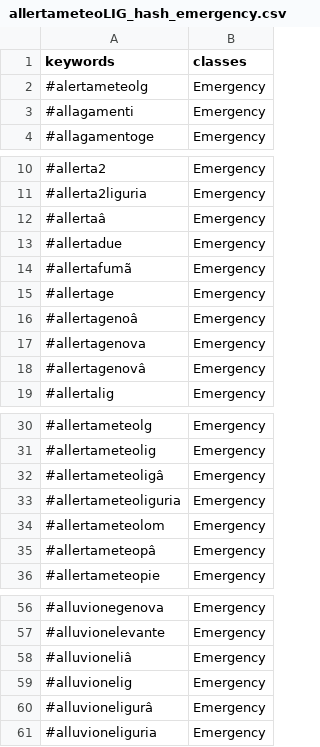
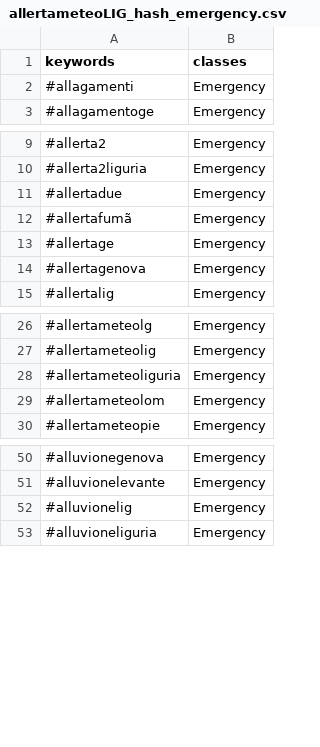
Before and after one commit to valenitna/twchannels_notations, a CSV file: allertameteoLIG/allertameteoLIG_hash_emergency.csv, drawn as a sheet; only a part is shown, gaps mark what is left out.

Commit message:
Update allertameteoLIG_hash_emergency.csv

```diff
--- a/allertameteoLIG/allertameteoLIG_hash_emergency.csv
+++ b/allertameteoLIG/allertameteoLIG_hash_emergency.csv
@@ -1,3 +1,2 @@
 "keywords","classes"
-"#alertameteolg","Emergency"
 "#allagamenti","Emergency"
@@ -11,3 +10,2 @@
 "#allerta2liguria","Emergency"
-"#allertaâ","Emergency"
 "#allertadue","Emergency"
@@ -15,5 +13,3 @@
 "#allertage","Emergency"
-"#allertagenoâ","Emergency"
 "#allertagenova","Emergency"
-"#allertagenovâ","Emergency"
 "#allertalig","Emergency"
@@ -31,6 +27,4 @@
 "#allertameteolig","Emergency"
-"#allertameteoligâ","Emergency"
 "#allertameteoliguria","Emergency"
 "#allertameteolom","Emergency"
-"#allertameteopâ","Emergency"
 "#allertameteopie","Emergency"
@@ -57,5 +51,3 @@
 "#alluvionelevante","Emergency"
-"#alluvioneliâ","Emergency"
 "#alluvionelig","Emergency"
-"#alluvioneligurâ","Emergency"
 "#alluvioneliguria","Emergency"
```
